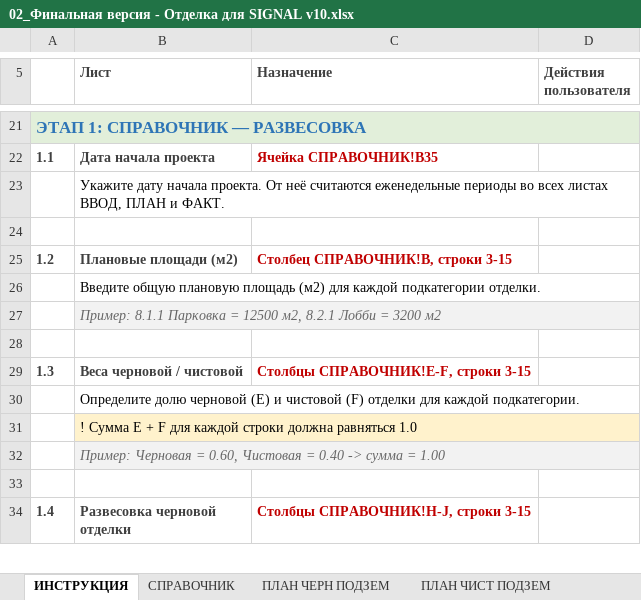
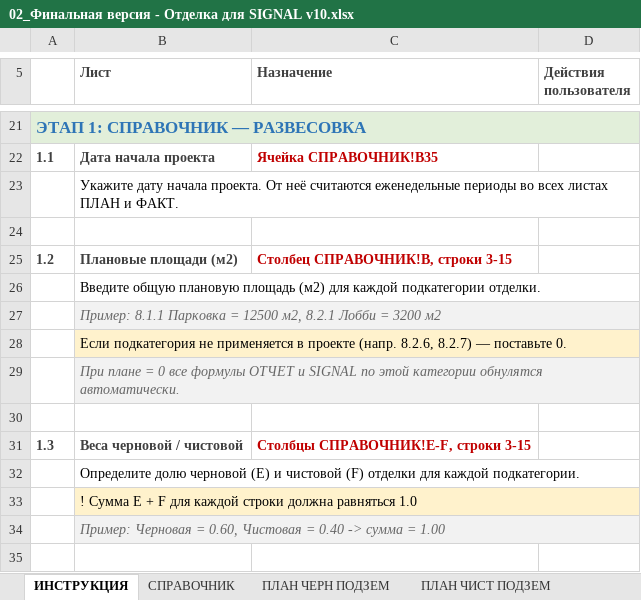
Before and after one commit to ignatovis/otdelka-signal, an Excel workbook: 02_Финальная версия - Отделка для SIGNAL v10.xlsx, sheet ИНСТРУКЦИЯ, drawn as a sheet; only a part is shown, gaps mark what is left out; the shorter side is filled out with more unchanged rows; values as stored, in another font and other column widths than the file's, no borders; the diff names each change by its address in the sheet, - before the commit and + after, or states it on an @@ line.

```diff
--- a/02_Финальная версия - Отделка для SIGNAL v10.xlsx (sheet ИНСТРУКЦИЯ)
+++ b/02_Финальная версия - Отделка для SIGNAL v10.xlsx (sheet ИНСТРУКЦИЯ)
-B23 (Лист): …всех листах ВВОД, ПЛАН и…
+B23 (Лист): …всех листах ПЛАН и…
+row 28:  | Если подкатегория не применяется в проекте (напр. 8.2.6, 8.2.7) — поставьте 0.
+row 29:  | При плане = 0 все формулы ОТЧЕТ и SIGNAL по этой категории обнулятся автоматически.
```
Also changed, not shown: sheet СПРАВОЧНИК.
